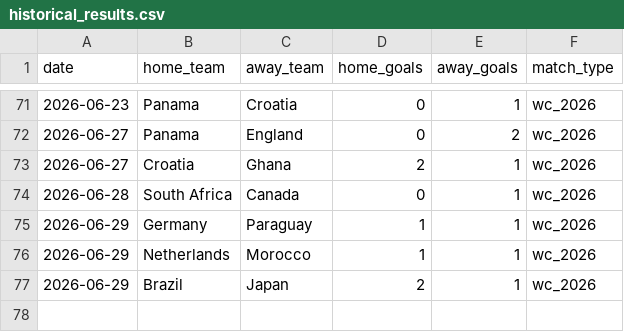
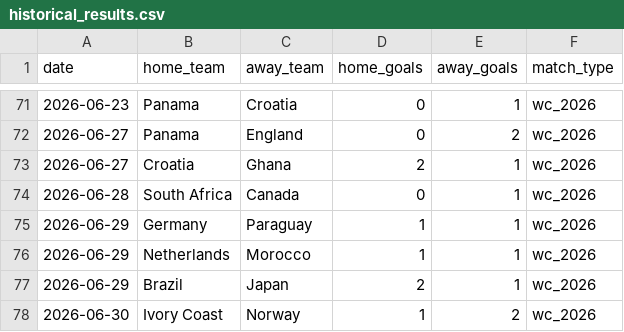
Before and after one commit to khalid-A-M-M/worldcup-agent-harness, a CSV file: data/historical_results.csv, drawn as a sheet; only a part is shown, gaps mark what is left out.

```diff
--- a/data/historical_results.csv
+++ b/data/historical_results.csv
@@ -77 +77,2 @@ date,home_team,away_team,home_goals,away_goals,match_type
 2026-06-29,Brazil,Japan,2,1,wc_2026
+2026-06-30,Ivory Coast,Norway,1,2,wc_2026
```
Also changed, not shown: data/actual_results.csv, 37 other files.
